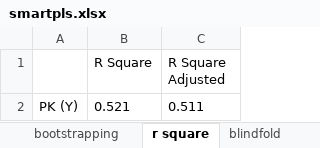
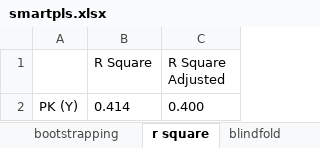
Before and after one commit to virdiggg/tesis, an Excel workbook: target/smartpls.xlsx, sheet r square, drawn as a sheet; values as stored, in another font and other column widths than the file's, no borders; the diff names each change by its address in the sheet, - before the commit and + after, or states it on an @@ line.

```diff
--- a/target/smartpls.xlsx (sheet r square)
+++ b/target/smartpls.xlsx (sheet r square)
-B2 (R Square): 0.521
+B2 (R Square): 0.414
-C2 (R Square Adjusted): 0.511
+C2 (R Square Adjusted): 0.400
```
Also changed, not shown: sheet loading factor, sheet vif, sheet flc, sheet bootstrapping, sheet htmt, sheet validity and reability, 2 more sheets, result/tangsel/Analisis_Beban_Kerja_Tangsel.xlsx, result/tangsel/Analisis_Digitalisasi_Tangsel.xlsx, 36 other files.
